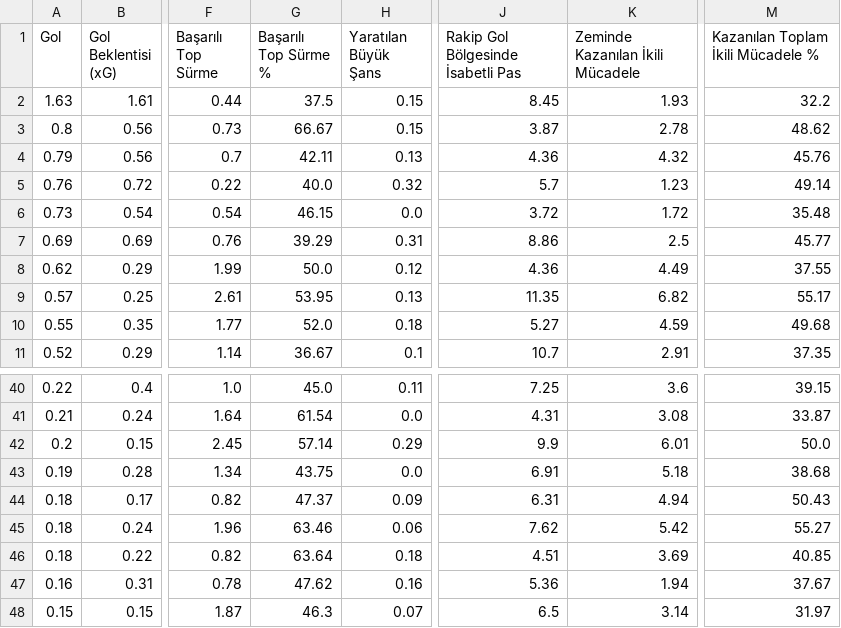
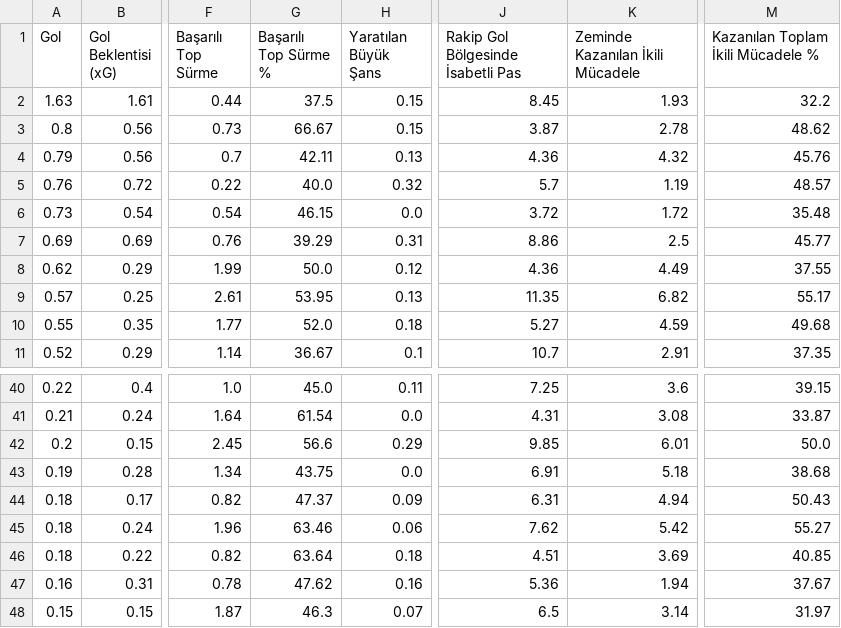
Before and after one commit to scatterradarcsv/csv_scatter_radar_15matches, a CSV file: forwards.csv, drawn as a sheet; only a part is shown, gaps mark what is left out; the diff names each change by its address in the sheet, - before the commit and + after, or states it on an @@ line.

Commit message:
Updated forwards.csv

```diff
--- a/forwards.csv
+++ b/forwards.csv
-K5 (Zeminde Kazanılan İkili Mücadele): 1.23
+K5 (Zeminde Kazanılan İkili Mücadele): 1.19
-M5: 49.14
+M5: 48.57
-G42 (Başarılı Top Sürme %): 57.14
+G42 (Başarılı Top Sürme %): 56.6
-J42: 9.9
+J42: 9.85
```
